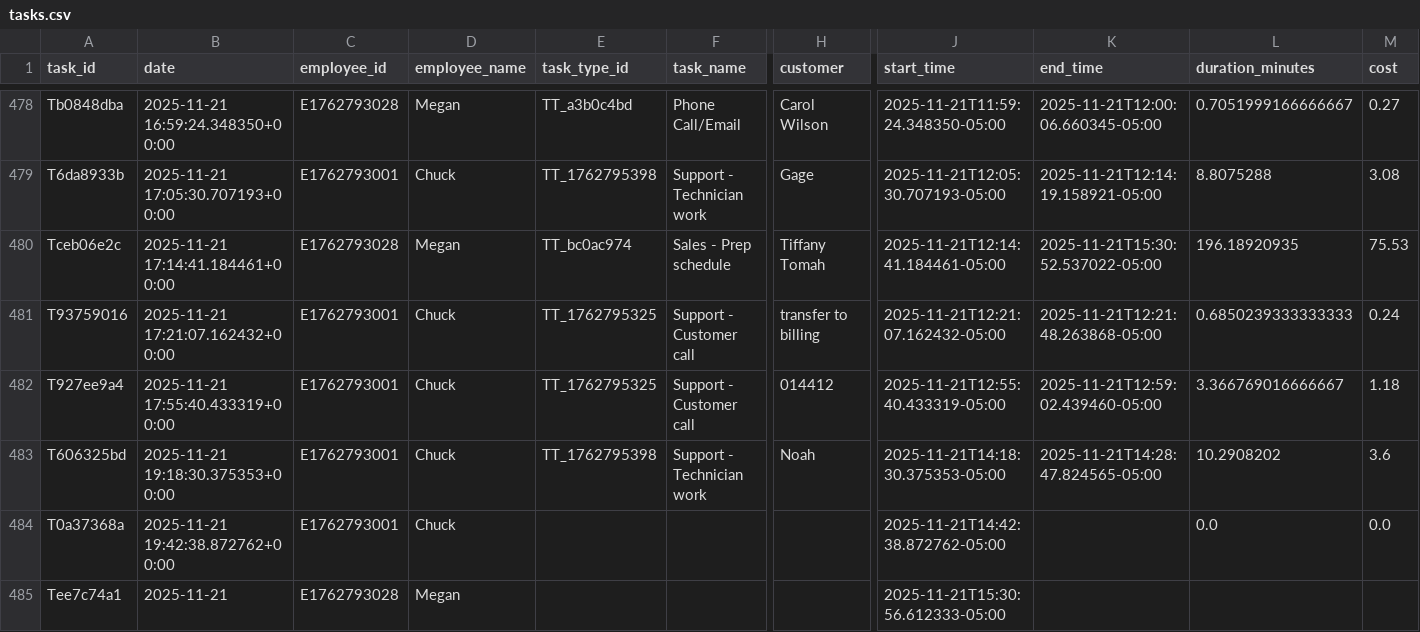
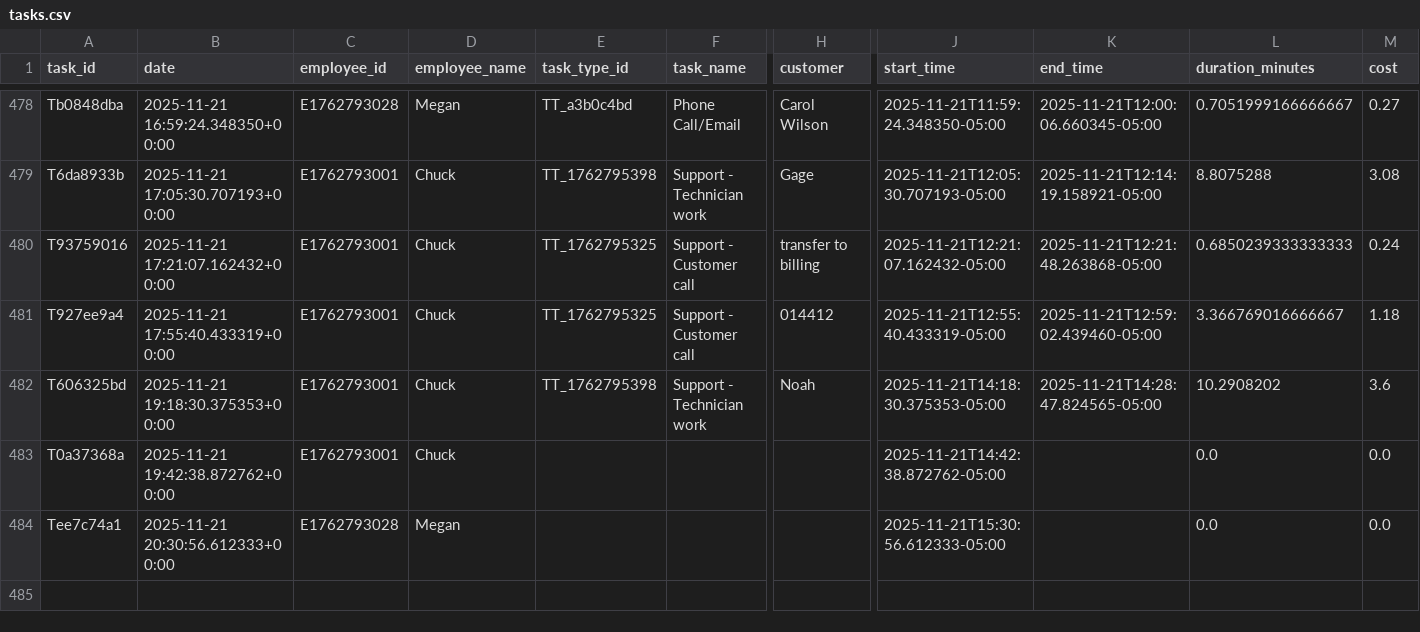
Before and after one commit to pwngithub/Employeetime, a CSV file: Data/tasks.csv, drawn as a sheet; only a part is shown, gaps mark what is left out; removed rows and columns are numbered as before the commit, all else as after; rows hold the shown columns only; the diff names each change by its address in the sheet, - before the commit and + after, or states it on an @@ line.

Commit message:
Delete 1 tasks

```diff
--- a/Data/tasks.csv
+++ b/Data/tasks.csv
-row 480: Tceb06e2c | 2025-11-21 17:14:41.184461+00:00 | E1762793028 | Megan | TT_bc0ac974 | Sales - Prep schedule | Tiffany Tomah | 2025-11-21T12:14:41.184461-05:00 | 2025-11-21T15:30:52.537022-05:00 | 196.18920935 | 75.53
-B484 (date): 2025-11-21
+B484 (date): 2025-11-21 20:30:56.612333+00:00
-L484 (duration_minutes): (empty)
+L484 (duration_minutes): 0.0
-M484 (cost): (empty)
+M484 (cost): 0.0
```
